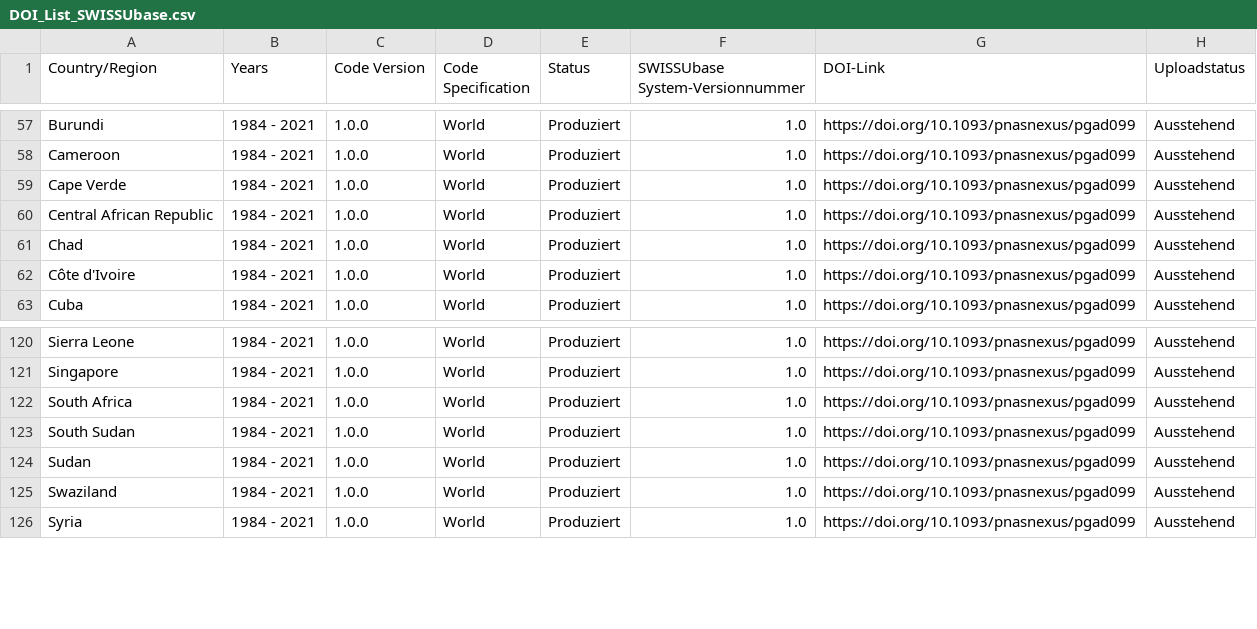
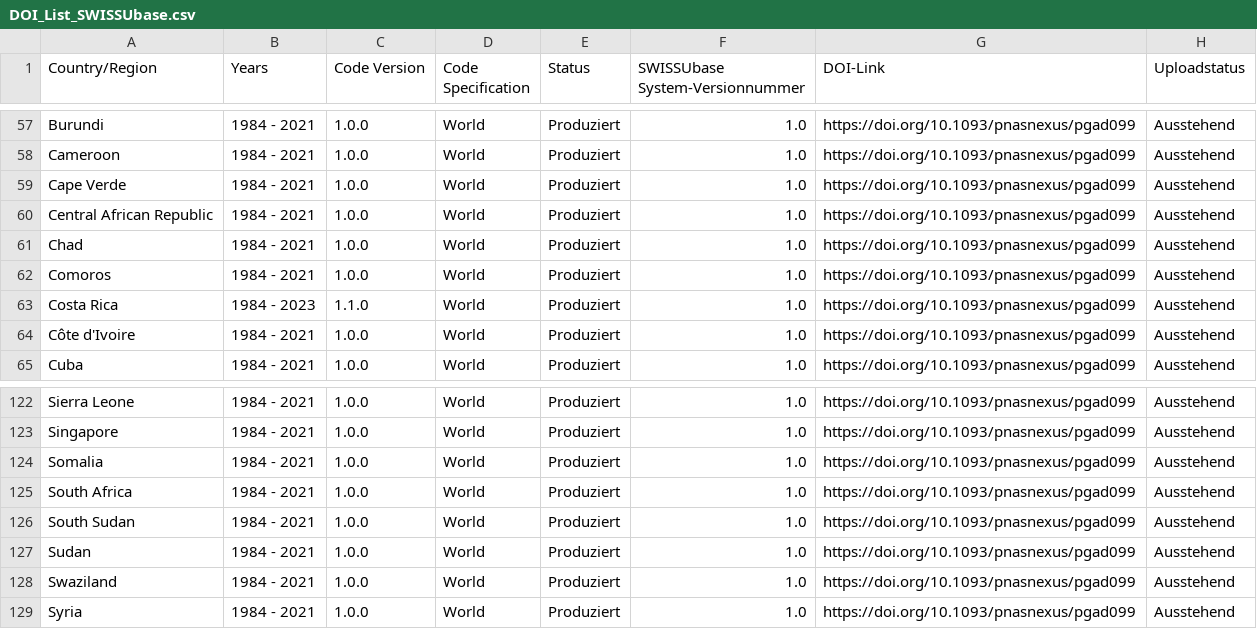
Before and after one commit to plehnert/surfacegroups, a CSV file: DOI_List_SWISSUbase.csv, drawn as a sheet; only a part is shown, gaps mark what is left out; the diff names each change by its address in the sheet, - before the commit and + after, or states it on an @@ line.

Commit message:
Update DOI_List_SWISSUbase.csv

```diff
--- a/DOI_List_SWISSUbase.csv
+++ b/DOI_List_SWISSUbase.csv
+row 62: Comoros | 1984 - 2021 | 1.0.0 | World | Produziert | 1.0 | https://doi.org/10.1093/pnasnexus/pgad099 | Ausstehend
+row 63: Costa Rica | 1984 - 2023 | 1.1.0 | World | Produziert | 1.0 | https://doi.org/10.1093/pnasnexus/pgad099 | Ausstehend
+row 124: Somalia | 1984 - 2021 | 1.0.0 | World | Produziert | 1.0 | https://doi.org/10.1093/pnasnexus/pgad099 | Ausstehend
```
